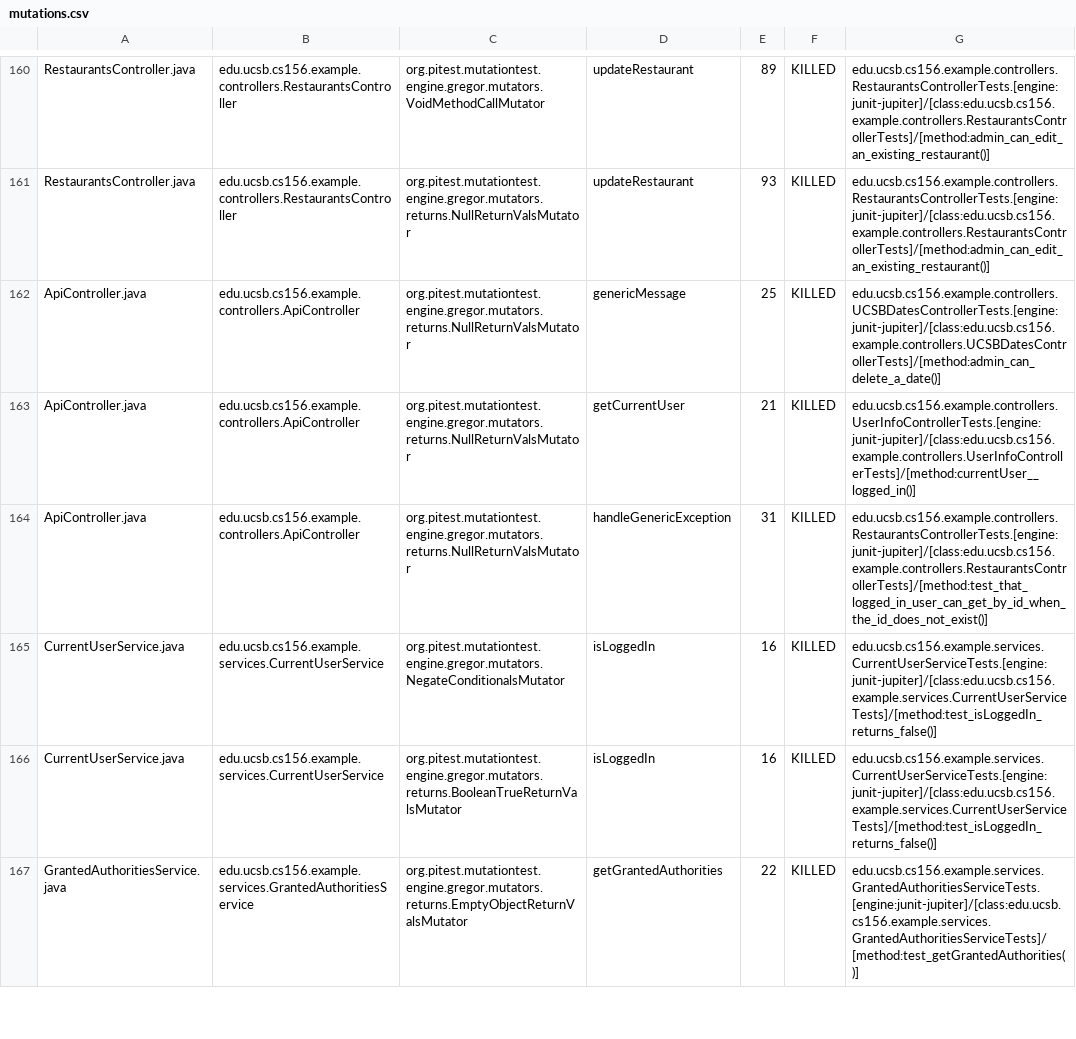
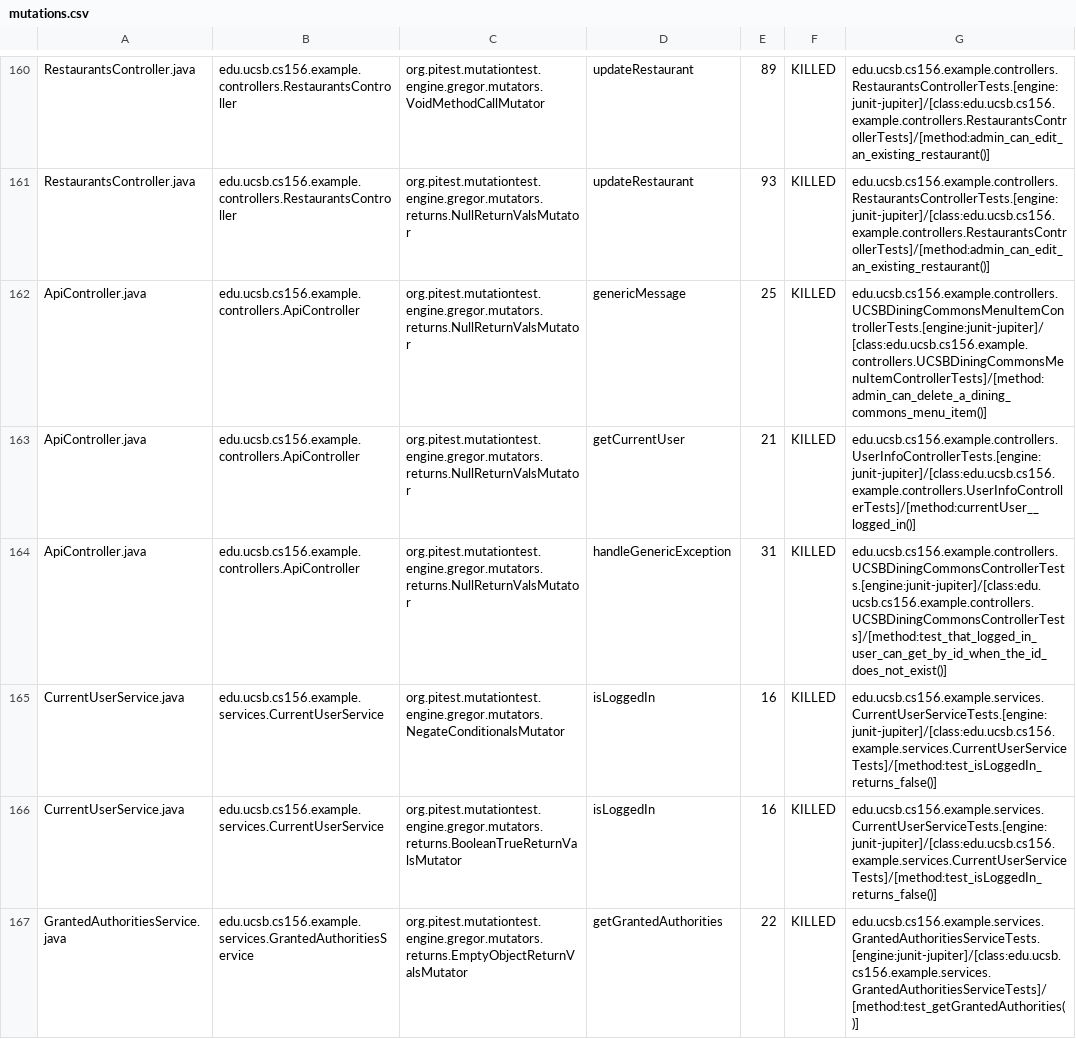
Before and after one commit to ucsb-cs156-w24/team03-w24-5pm-1, a CSV file: prs/101/pitest/mutations.csv, drawn as a sheet; only a part is shown, gaps mark what is left out.

Commit message:
Deploying to gh-pages from @ ucsb-cs156-w24/team03-w24-5pm-1@c68eddfca96d490a9a98256351b58662531dd208 🚀

```diff
--- a/prs/101/pitest/mutations.csv
+++ b/prs/101/pitest/mutations.csv
@@ -161,5 +161,5 @@ RestaurantsController.java,edu.ucsb.cs156.example.controllers.RestaurantsControl
 RestaurantsController.java,edu.ucsb.cs156.example.controllers.RestaurantsController,org.pitest.mutationtest.engine.gregor.mutators.returns.NullReturnValsMutator,updateRestaurant,93,KILLED,edu.ucsb.cs156.example.controllers.RestaurantsControllerTests.[engine:junit-jupiter]/[class:edu.ucsb.cs156.example.controllers.RestaurantsControllerTests]/[method:admin_can_edit_an_existing_restaurant()]
-ApiController.java,edu.ucsb.cs156.example.controllers.ApiController,org.pitest.mutationtest.engine.gregor.mutators.returns.NullReturnValsMutator,genericMessage,25,KILLED,edu.ucsb.cs156.example.controllers.UCSBDatesControllerTests.[engine:junit-jupiter]/[class:edu.ucsb.cs156.example.controllers.UCSBDatesControllerTests]/[method:admin_can_delete_a_date()]
+ApiController.java,edu.ucsb.cs156.example.controllers.ApiController,org.pitest.mutationtest.engine.gregor.mutators.returns.NullReturnValsMutator,genericMessage,25,KILLED,edu.ucsb.cs156.example.controllers.UCSBDiningCommonsMenuItemControllerTests.[engine:junit-jupiter]/[class:edu.ucsb.cs156.example.controllers.UCSBDiningCommonsMenuItemControllerTests]/[method:admin_can_delete_a_dining_commons_menu_item()]
 ApiController.java,edu.ucsb.cs156.example.controllers.ApiController,org.pitest.mutationtest.engine.gregor.mutators.returns.NullReturnValsMutator,getCurrentUser,21,KILLED,edu.ucsb.cs156.example.controllers.UserInfoControllerTests.[engine:junit-jupiter]/[class:edu.ucsb.cs156.example.controllers.UserInfoControllerTests]/[method:currentUser__logged_in()]
-ApiController.java,edu.ucsb.cs156.example.controllers.ApiController,org.pitest.mutationtest.engine.gregor.mutators.returns.NullReturnValsMutator,handleGenericException,31,KILLED,edu.ucsb.cs156.example.controllers.RestaurantsControllerTests.[engine:junit-jupiter]/[class:edu.ucsb.cs156.example.controllers.RestaurantsControllerTests]/[method:test_that_logged_in_user_can_get_by_id_when_the_id_does_not_exist()]
+ApiController.java,edu.ucsb.cs156.example.controllers.ApiController,org.pitest.mutationtest.engine.gregor.mutators.returns.NullReturnValsMutator,handleGenericException,31,KILLED,edu.ucsb.cs156.example.controllers.UCSBDiningCommonsControllerTests.[engine:junit-jupiter]/[class:edu.ucsb.cs156.example.controllers.UCSBDiningCommonsControllerTests]/[method:test_that_logged_in_user_can_get_by_id_when_the_id_does_not_exist()]
 CurrentUserService.java,edu.ucsb.cs156.example.services.CurrentUserService,org.pitest.mutationtest.engine.gregor.mutators.NegateConditionalsMutator,isLoggedIn,16,KILLED,edu.ucsb.cs156.example.services.CurrentUserServiceTests.[engine:junit-jupiter]/[class:edu.ucsb.cs156.example.services.CurrentUserServiceTests]/[method:test_isLoggedIn_returns_false()]
```
Also changed, not shown: 18 other files.
